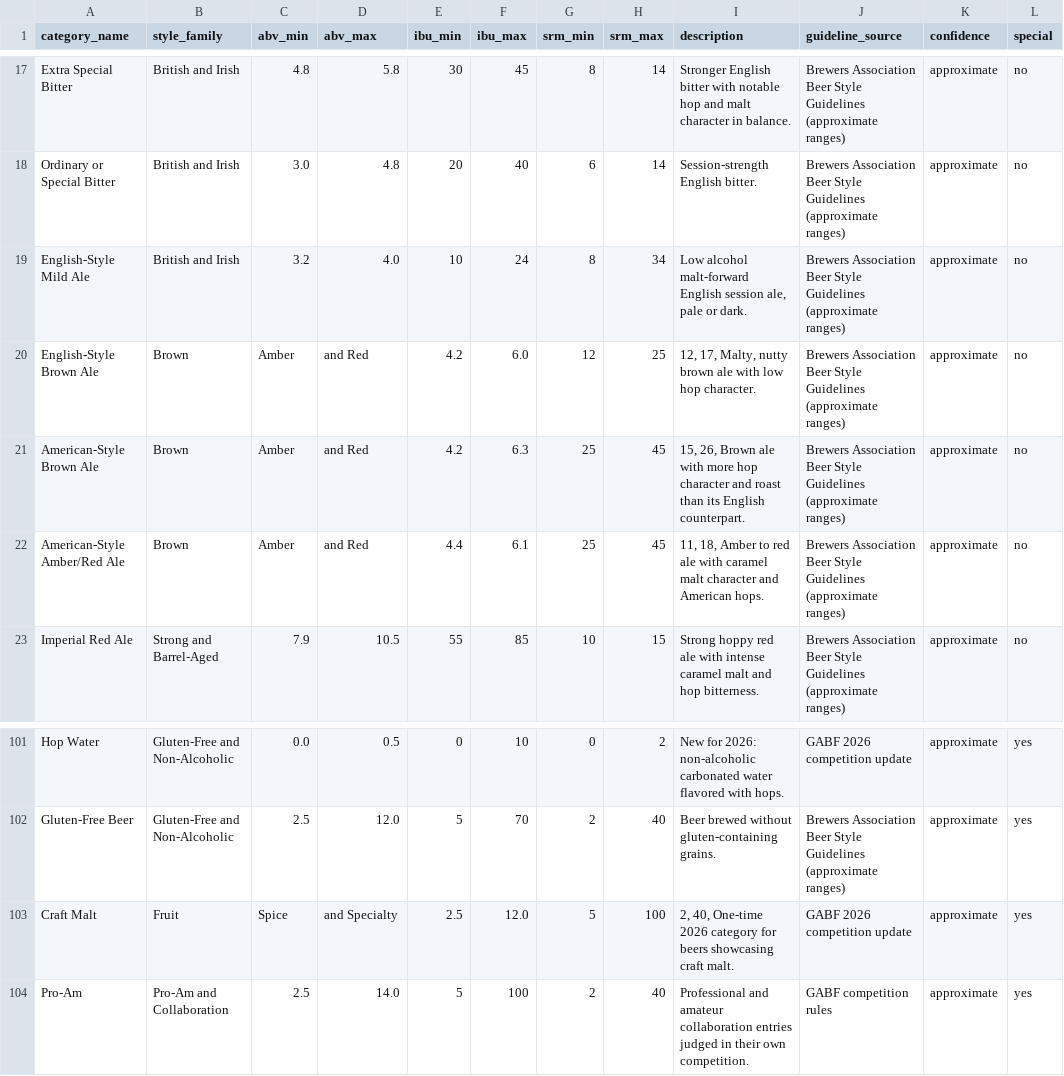
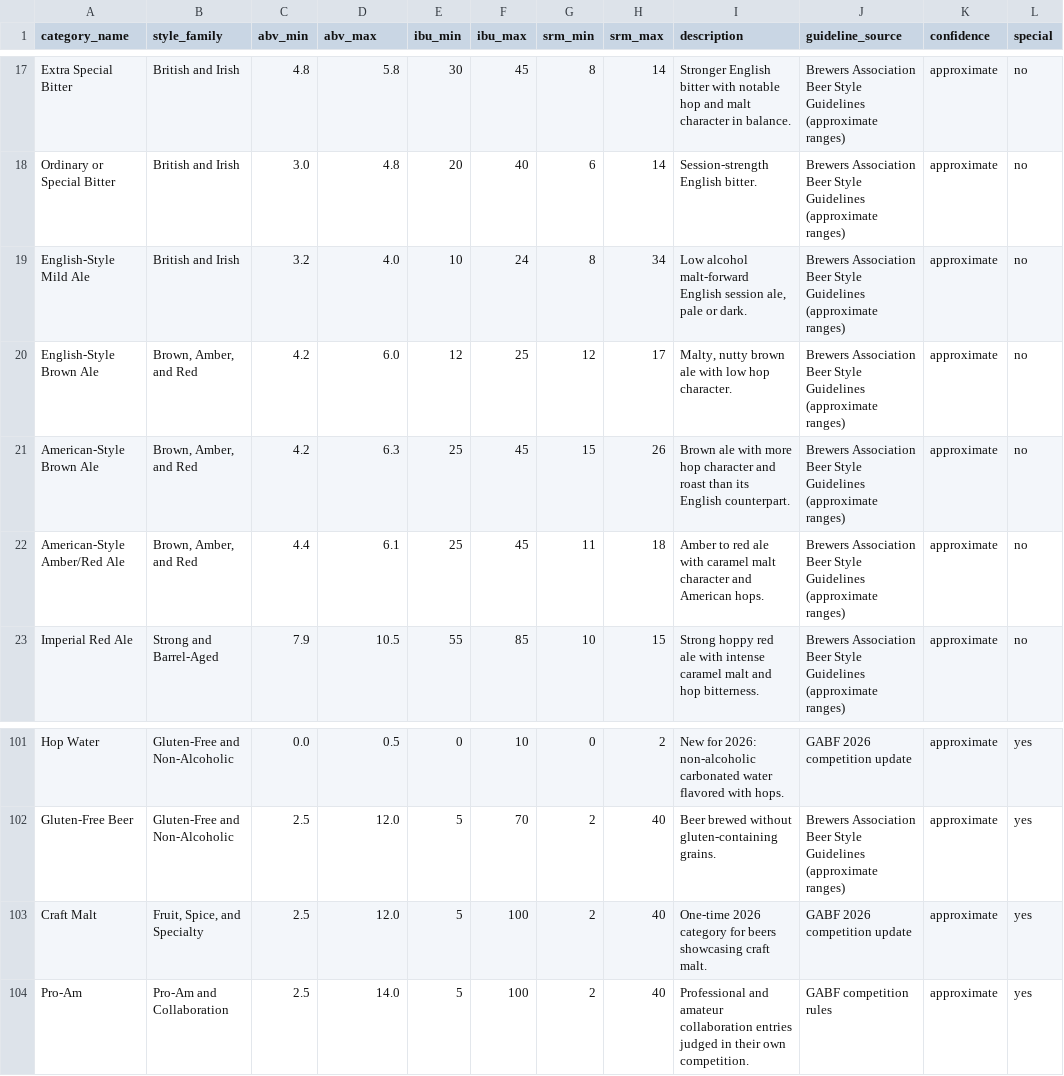
Before and after one commit to klappe-pm/2026-GABF-Analysis, a CSV file: data/reference/categories.csv, drawn as a sheet; only a part is shown, gaps mark what is left out; the diff covers the shown part only.

Commit message:
Quote the style family in 16 reference rows and drop the word Style from category names
Sixteen rows of data/reference/categories.csv had a style family with commas and no quotes, which shifted their columns: the family read as Brown or Fruit, the ranges as names, and the SRM range sat inside the description. The family is quoted and the SRM values are back in their columns.

The word Style is dropped from every category name and from the category match key, so American-Style Pilsener and American Pilsener are one category. The page address of the 56 renamed categories changes; category_printed keeps the name as the winners list printed it.

```diff
--- a/data/reference/categories.csv
+++ b/data/reference/categories.csv
@@ -19,5 +19,5 @@ Ordinary or Special Bitter,British and Irish,3.0,4.8,20,40,6,14,Session-strength
 English-Style Mild Ale,British and Irish,3.2,4.0,10,24,8,34,"Low alcohol malt-forward English session ale,  pale or dark.",Brewers Association Beer Style Guidelines (approximate ranges),approximate,no
-English-Style Brown Ale,Brown, Amber, and Red,4.2,6.0,12,25,"12, 17, Malty,  nutty brown ale with low hop character.",Brewers Association Beer Style Guidelines (approximate ranges),approximate,no
-American-Style Brown Ale,Brown, Amber, and Red,4.2,6.3,25,45,"15, 26, Brown ale with more hop character and roast than its English counterpart.",Brewers Association Beer Style Guidelines (approximate ranges),approximate,no
-American-Style Amber/Red Ale,Brown, Amber, and Red,4.4,6.1,25,45,"11, 18, Amber to red ale with caramel malt character and American hops.",Brewers Association Beer Style Guidelines (approximate ranges),approximate,no
+English-Style Brown Ale,"Brown, Amber, and Red",4.2,6.0,12,25,12,17,"Malty,  nutty brown ale with low hop character.",Brewers Association Beer Style Guidelines (approximate ranges),approximate,no
+American-Style Brown Ale,"Brown, Amber, and Red",4.2,6.3,25,45,15,26,"Brown ale with more hop character and roast than its English counterpart.",Brewers Association Beer Style Guidelines (approximate ranges),approximate,no
+American-Style Amber/Red Ale,"Brown, Amber, and Red",4.4,6.1,25,45,11,18,"Amber to red ale with caramel malt character and American hops.",Brewers Association Beer Style Guidelines (approximate ranges),approximate,no
 Imperial Red Ale,Strong and Barrel-Aged,7.9,10.5,55,85,10,15,Strong hoppy red ale with intense caramel malt and hop bitterness.,Brewers Association Beer Style Guidelines (approximate ranges),approximate,no
@@ -102,3 +102,3 @@ Hop Water,Gluten-Free and Non-Alcoholic,0.0,0.5,0,10,0,2,New for 2026: non-alcoh
 Gluten-Free Beer,Gluten-Free and Non-Alcoholic,2.5,12.0,5,70,2,40,Beer brewed without gluten-containing grains.,Brewers Association Beer Style Guidelines (approximate ranges),approximate,yes
-Craft Malt,Fruit, Spice, and Specialty,2.5,12.0,5,100,"2, 40, One-time 2026 category for beers showcasing craft malt.",GABF 2026 competition update,approximate,yes
+Craft Malt,"Fruit, Spice, and Specialty",2.5,12.0,5,100,2,40,"One-time 2026 category for beers showcasing craft malt.",GABF 2026 competition update,approximate,yes
 Pro-Am,Pro-Am and Collaboration,2.5,14.0,5,100,2,40,Professional and amateur collaboration entries judged in their own competition.,GABF competition rules,approximate,yes
```
Also changed, not shown: 96 edited cells elsewhere in this file, 8 other files.
